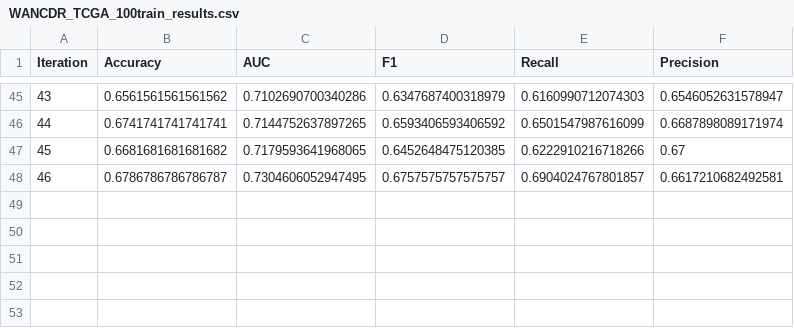
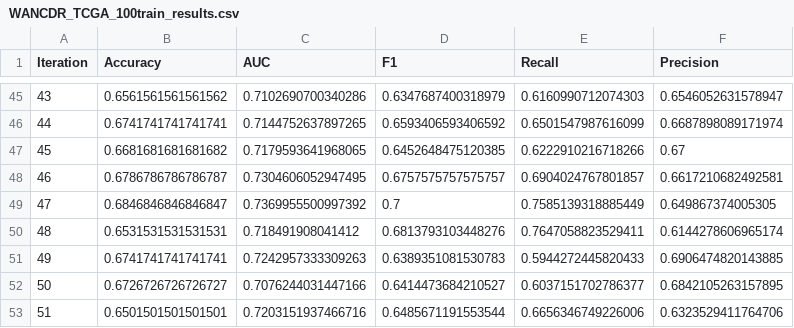
Before and after one commit to gkswns3708/W-PANCDR, a CSV file: src/WANCDR_TCGA_100train_results.csv, drawn as a sheet; only a part is shown, gaps mark what is left out; the diff names each change by its address in the sheet, - before the commit and + after, or states it on an @@ line.

```diff
--- a/src/WANCDR_TCGA_100train_results.csv
+++ b/src/WANCDR_TCGA_100train_results.csv
+row 49: 47 | 0.6846846846846847 | 0.7369955500997392 | 0.7 | 0.7585139318885449 | 0.649867374005305
+row 50: 48 | 0.6531531531531531 | 0.718491908041412 | 0.6813793103448276 | 0.7647058823529411 | 0.6144278606965174
+row 51: 49 | 0.6741741741741741 | 0.7242957333309263 | 0.6389351081530783 | 0.5944272445820433 | 0.6906474820143885
+row 52: 50 | 0.6726726726726727 | 0.7076244031447166 | 0.6414473684210527 | 0.6037151702786377 | 0.6842105263157895
+row 53: 51 | 0.6501501501501501 | 0.7203151937466716 | 0.6485671191553544 | 0.6656346749226006 | 0.6323529411764706
```
Also changed, not shown: src/PANCDR_TCGA_100train_results.csv.
